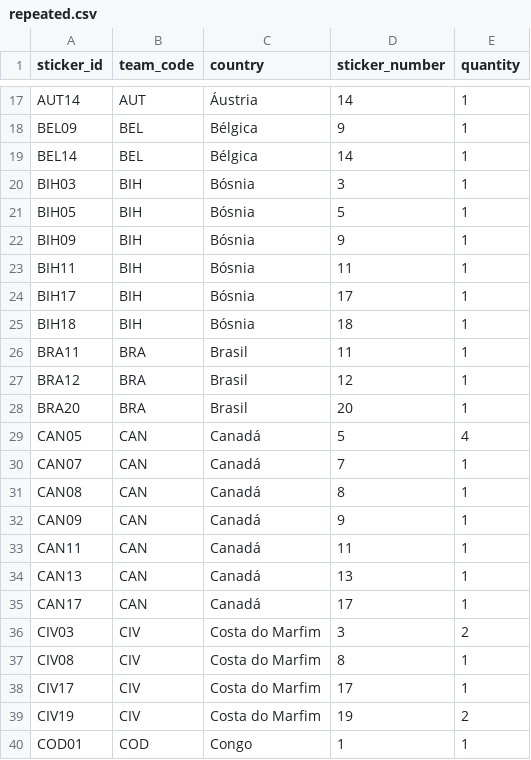
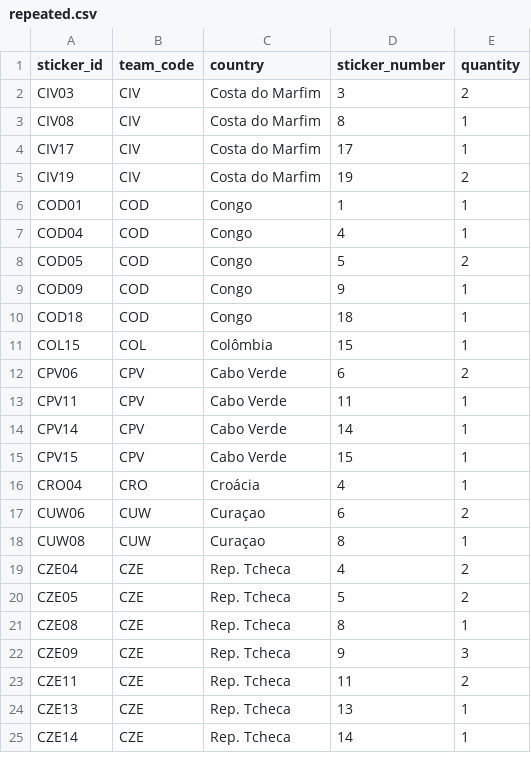
Before and after one commit to RafaSartorel/figurinhas-copa-2026, a CSV file: data/repeated.csv, drawn as a sheet; only a part is shown, gaps mark what is left out; the shorter side is filled out with more unchanged rows; the diff covers the shown part only; the diff names each change by its address in the sheet, - before the commit and + after, or states it on an @@ line.

```diff
--- a/data/repeated.csv
+++ b/data/repeated.csv
-row 17: AUT14 | AUT | Áustria | 14 | 1
-row 18: BEL09 | BEL | Bélgica | 9 | 1
-row 19: BEL14 | BEL | Bélgica | 14 | 1
-row 20: BIH03 | BIH | Bósnia | 3 | 1
-row 21: BIH05 | BIH | Bósnia | 5 | 1
-row 22: BIH09 | BIH | Bósnia | 9 | 1
-row 23: BIH11 | BIH | Bósnia | 11 | 1
-row 24: BIH17 | BIH | Bósnia | 17 | 1
-row 25: BIH18 | BIH | Bósnia | 18 | 1
-row 26: BRA11 | BRA | Brasil | 11 | 1
-row 27: BRA12 | BRA | Brasil | 12 | 1
-row 28: BRA20 | BRA | Brasil | 20 | 1
-row 29: CAN05 | CAN | Canadá | 5 | 4
-row 30: CAN07 | CAN | Canadá | 7 | 1
-row 31: CAN08 | CAN | Canadá | 8 | 1
-row 32: CAN09 | CAN | Canadá | 9 | 1
-row 33: CAN11 | CAN | Canadá | 11 | 1
-row 34: CAN13 | CAN | Canadá | 13 | 1
-row 35: CAN17 | CAN | Canadá | 17 | 1
```
Also changed, not shown: 15 removed rows elsewhere in this file, 2 other files.
